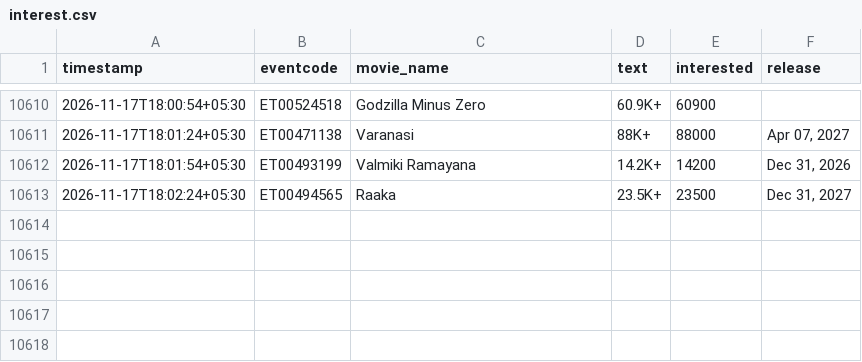
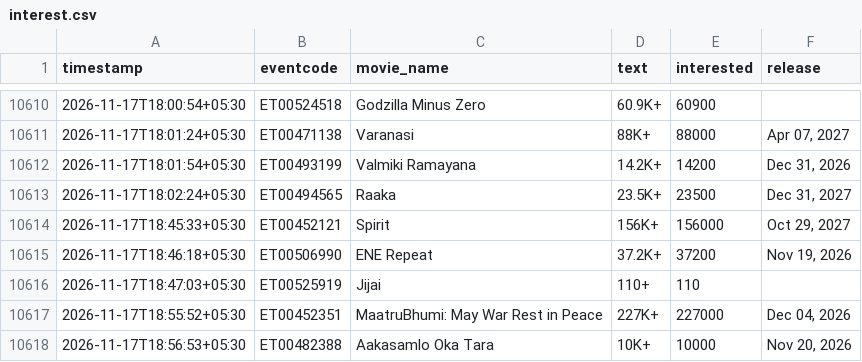
Before and after one commit to Venkyiiit756/hyd-movie-trends, a CSV file: data/interest.csv, drawn as a sheet; only a part is shown, gaps mark what is left out; the diff names each change by its address in the sheet, - before the commit and + after, or states it on an @@ line.

```diff
--- a/data/interest.csv
+++ b/data/interest.csv
+row 10614: 2026-11-17T18:45:33+05:30 | ET00452121 | Spirit | 156K+ | 156000 | Oct 29, 2027
+row 10615: 2026-11-17T18:46:18+05:30 | ET00506990 | ENE Repeat | 37.2K+ | 37200 | Nov 19, 2026
+row 10616: 2026-11-17T18:47:03+05:30 | ET00525919 | Jijai | 110+ | 110
+row 10617: 2026-11-17T18:55:52+05:30 | ET00452351 | MaatruBhumi: May War Rest in Peace | 227K+ | 227000 | Dec 04, 2026
+row 10618: 2026-11-17T18:56:53+05:30 | ET00482388 | Aakasamlo Oka Tara | 10K+ | 10000 | Nov 20, 2026
```
Also changed, not shown: history/aadi-anant.csv, history/dnk.csv, 14 other files.
